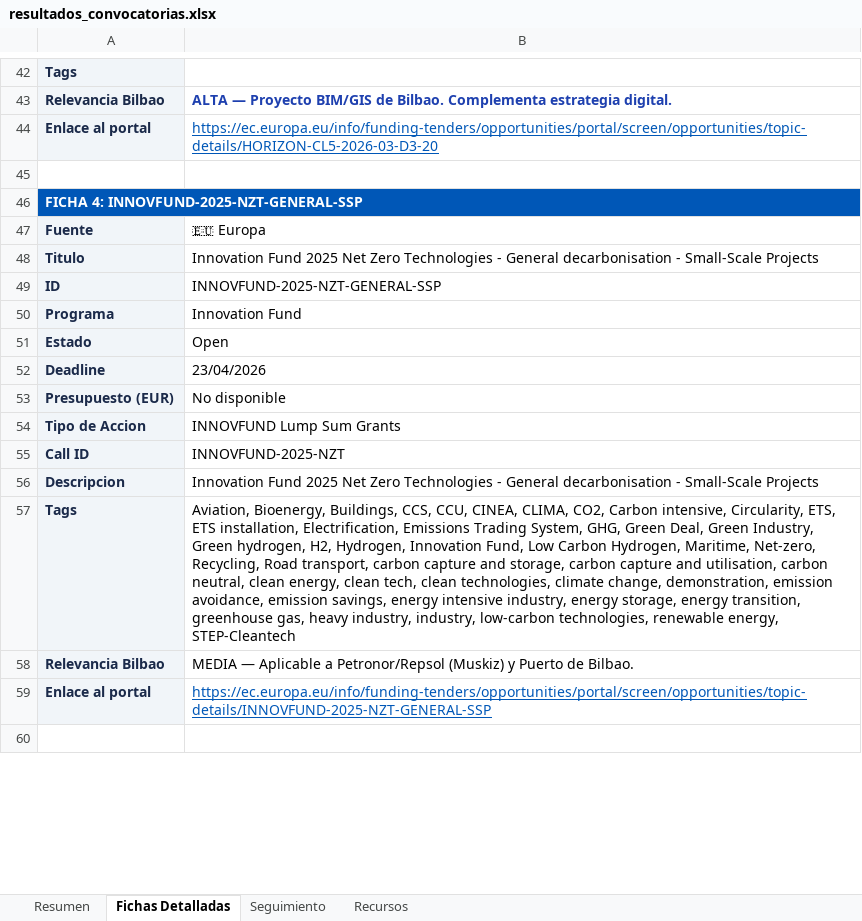
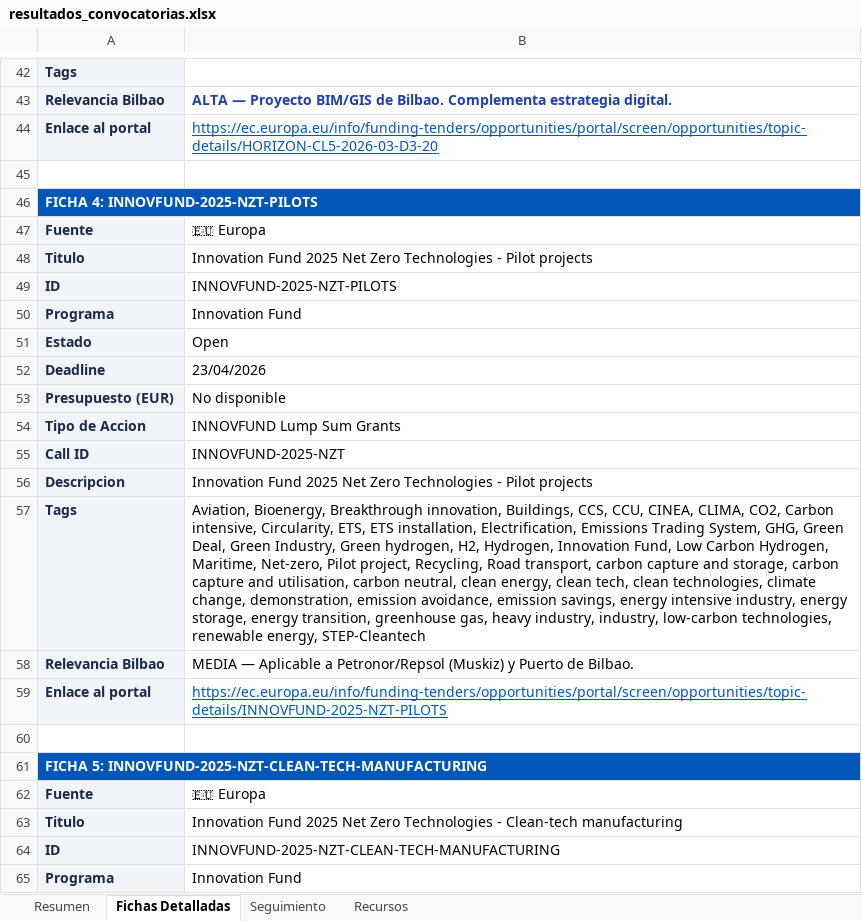
Before and after one commit to haguirre-lab/eu-funding-radar, an Excel workbook: docs/resultados_convocatorias.xlsx, sheet Fichas Detalladas, drawn as a sheet; only a part is shown, gaps mark what is left out; the shorter side is filled out with more unchanged rows; values as stored, in another font and other column widths than the file's, no borders; the diff covers the shown part only; the diff names each change by its address in the sheet, - before the commit and + after, or states it on an @@ line.

```diff
--- a/docs/resultados_convocatorias.xlsx (sheet Fichas Detalladas)
+++ b/docs/resultados_convocatorias.xlsx (sheet Fichas Detalladas)
-A46: FICHA 4: INNOVFUND-2025-NZT-GENERAL-SSP
+A46: FICHA 4: INNOVFUND-2025-NZT-PILOTS
@@ row 437 moved to row 47: Fuente @@
+row 48: Titulo | Innovation Fund 2025 Net Zero Technologies - Pilot projects
+row 49: ID | INNOVFUND-2025-NZT-PILOTS
+row 50: Programa | Innovation Fund
+row 51: Estado | Open
+row 52: Deadline | 23/04/2026
+row 53: Presupuesto (EUR) | No disponible
+row 54: Tipo de Accion | INNOVFUND Lump Sum Grants
+row 55: Call ID | INNOVFUND-2025-NZT
+row 56: Descripcion | Innovation Fund 2025 Net Zero Technologies - Pilot projects
+row 57: Tags | Aviation, Bioenergy, Breakthrough innovation, Buildings, CCS, CCU, CINEA, CLIMA, CO2, Carbon intensive, Circularity, ETS, ETS installation, Electrification, Emissions Trading System, GHG, Green Deal, Green Industry, Green hydrogen, H2, Hydrogen, Innovation Fund, Low Carbon Hydrogen, Maritime, Net-zero, Pilot project, Recycling, Road transport, carbon capture and storage, carbon capture and utilisation, carbon neutral, clean energy, clean tech, clean technologies, climate change, demonstration, emission avoidance, emission savings, energy intensive industry, energy storage, energy transition, greenhouse gas, heavy industry, industry, low-carbon technologies, renewable energy, STEP-Cleantech
+row 58: Relevancia Bilbao | MEDIA — Aplicable a Petronor/Repsol (Muskiz) y Puerto de Bilbao.
+row 59: Enlace al portal | https://ec.europa.eu/info/funding-tenders/opportunities/portal/screen/opportunities/topic-details/INNOVFUND-2025-NZT-PILOTS
+row 60: (empty)
+row 61: FICHA 5: INNOVFUND-2025-NZT-CLEAN-TECH-MANUFACTURING
@@ row 452 moved to row 62: Fuente @@
+row 63: Titulo | Innovation Fund 2025 Net Zero Technologies - Clean-tech manufacturing
+row 64: ID | INNOVFUND-2025-NZT-CLEAN-TECH-MANUFACTURING
+row 65: Programa | Innovation Fund
```
Also changed, not shown: other rows of this sheet, sheet Resumen, sheet Seguimiento, 3 other files.
